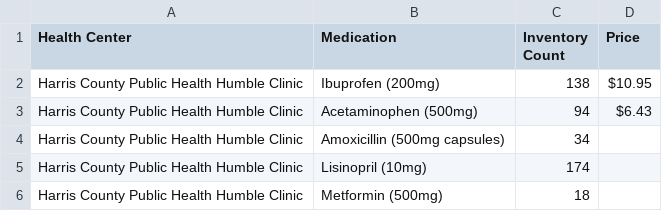
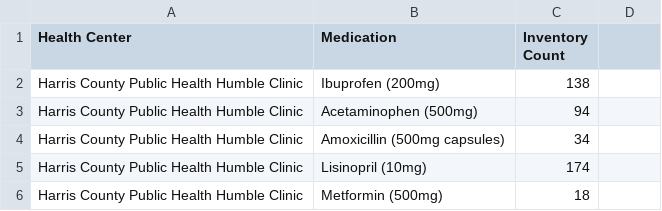
Before and after one commit to kanthipm/medpull, a CSV file: inventory.csv, drawn as a sheet; only a part is shown.

Commit message:
Update inventory.csv

```diff
--- a/inventory.csv
+++ b/inventory.csv
@@ -1,4 +1,4 @@
-Health Center,Medication,Inventory Count,Price
-Harris County Public Health Humble Clinic,Ibuprofen (200mg),138,$10.95
-Harris County Public Health Humble Clinic,Acetaminophen (500mg),94,$6.43
+Health Center,Medication,Inventory Count
+Harris County Public Health Humble Clinic,Ibuprofen (200mg),138
+Harris County Public Health Humble Clinic,Acetaminophen (500mg),94
 Harris County Public Health Humble Clinic,Amoxicillin (500mg capsules),34
```
